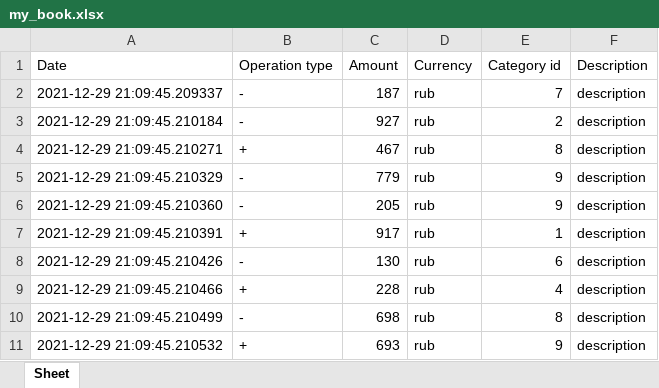
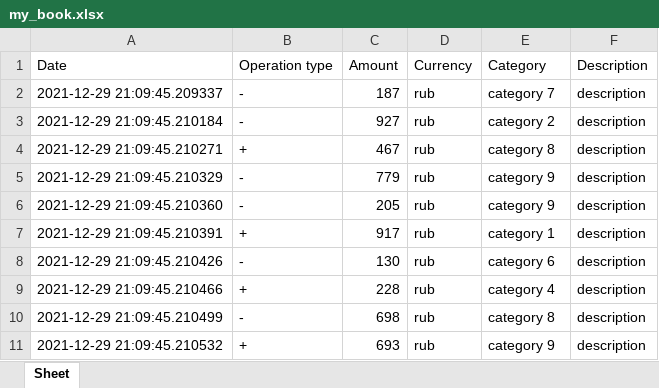
Before and after one commit to 08-06-a-05/project-g, an Excel workbook: export_data/my_book.xlsx, sheet Sheet, drawn as a sheet; values as stored, in another font and other column widths than the file's, no borders; the diff names each change by its address in the sheet, - before the commit and + after, or states it on an @@ line.

```diff
--- a/export_data/my_book.xlsx (sheet Sheet)
+++ b/export_data/my_book.xlsx (sheet Sheet)
-E1: Category id
+E1: Category
-E2 (Category): 7
+E2 (Category): category 7
-E3 (Category): 2
+E3 (Category): category 2
-E4 (Category): 8
+E4 (Category): category 8
-E5:E6 (Category): 9
+E5:E6 (Category): category 9
-E7 (Category): 1
+E7 (Category): category 1
-E8 (Category): 6
+E8 (Category): category 6
-E9 (Category): 4
+E9 (Category): category 4
-E10 (Category): 8
+E10 (Category): category 8
-E11 (Category): 9
+E11 (Category): category 9
```
Also changed, not shown: 2 other files.
